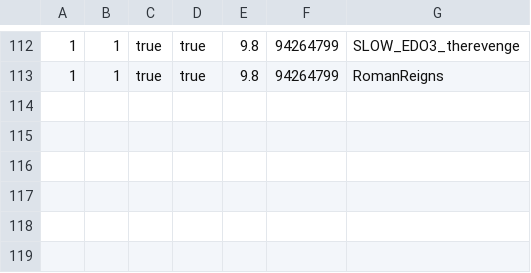
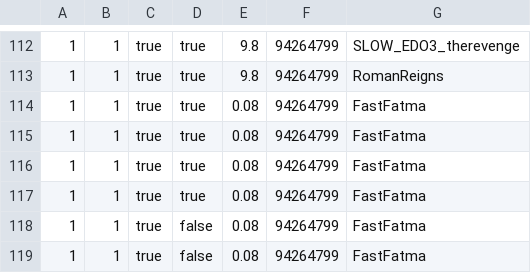
Before and after one commit to imbeimainz/WiMa2025_hiscores, a CSV file: round_records_test.csv, drawn as a sheet; only a part is shown, gaps mark what is left out; the diff names each change by its address in the sheet, - before the commit and + after, or states it on an @@ line.

Commit message:
added few more entries

```diff
--- a/round_records_test.csv
+++ b/round_records_test.csv
+row 114: 1 | 1 | true | true | 0.08 | 94264799 | FastFatma
+row 115: 1 | 1 | true | true | 0.08 | 94264799 | FastFatma
+row 116: 1 | 1 | true | true | 0.08 | 94264799 | FastFatma
+row 117: 1 | 1 | true | true | 0.08 | 94264799 | FastFatma
+row 118: 1 | 1 | true | false | 0.08 | 94264799 | FastFatma
+row 119: 1 | 1 | true | false | 0.08 | 94264799 | FastFatma
```
